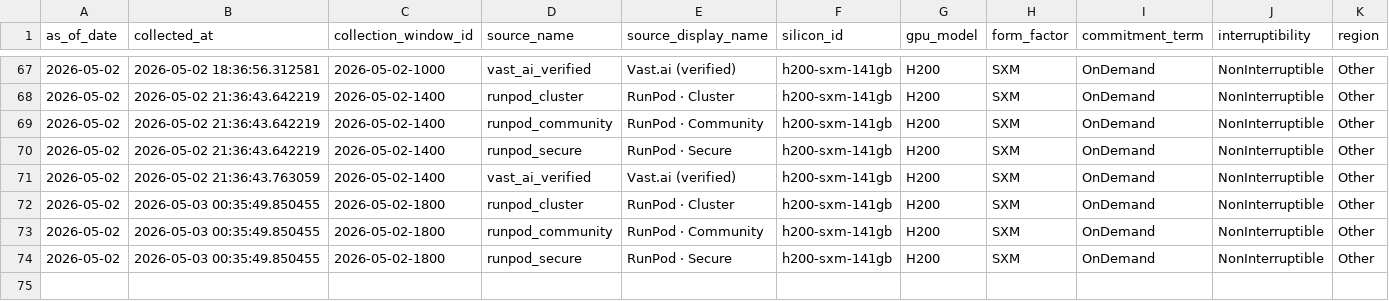
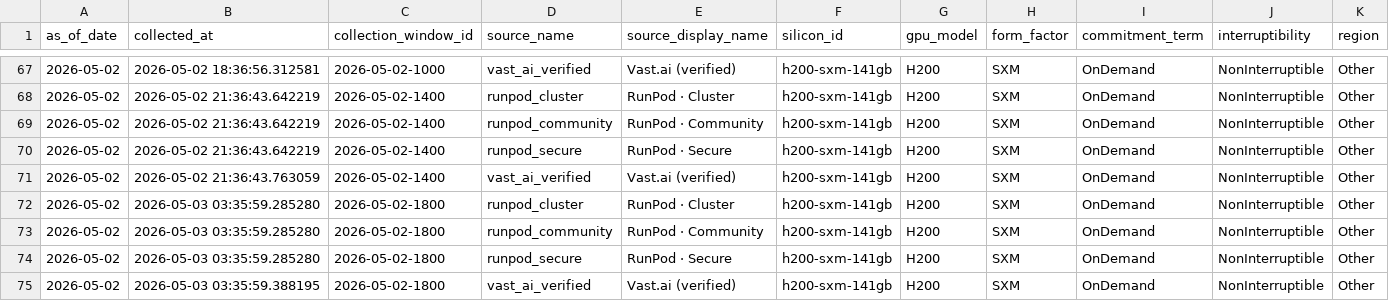
Before and after one commit to ccir-index/ccir-site, a CSV file: public/data/marketplace_h200-sxm-141gb.csv, drawn as a sheet; only a part is shown, gaps mark what is left out; rows hold the shown columns only; the diff names each change by its address in the sheet, - before the commit and + after, or states it on an @@ line.

Commit message:
data: refresh snapshot to 2026-05-02

```diff
--- a/public/data/marketplace_h200-sxm-141gb.csv
+++ b/public/data/marketplace_h200-sxm-141gb.csv
-B72:B74 (collected_at): 2026-05-03 00:35:49.850455
+B72:B74 (collected_at): 2026-05-03 03:35:59.285280
+row 75: 2026-05-02 | 2026-05-03 03:35:59.388195 | 2026-05-02-1800 | vast_ai_verified | Vast.ai (verified) | h200-sxm-141gb | H200 | SXM | OnDemand | NonInterruptible | Other
```
Also changed, not shown: public/data/marketplace_a100-sxm-80gb.csv, public/data/marketplace_b200-sxm-180gb.csv, 2 other files.
